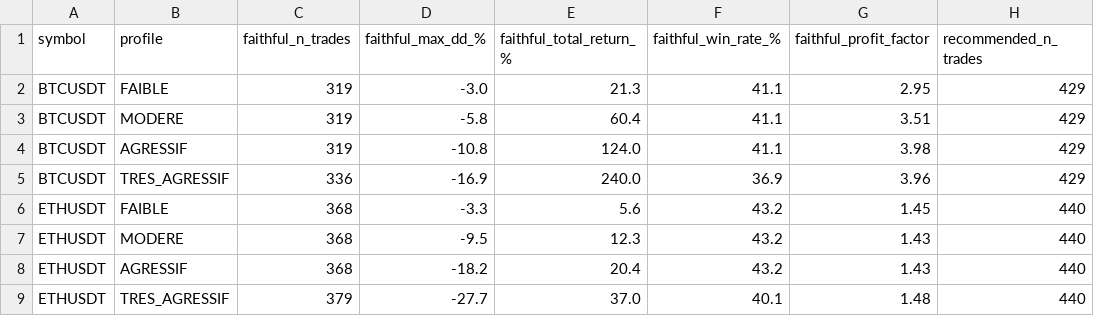
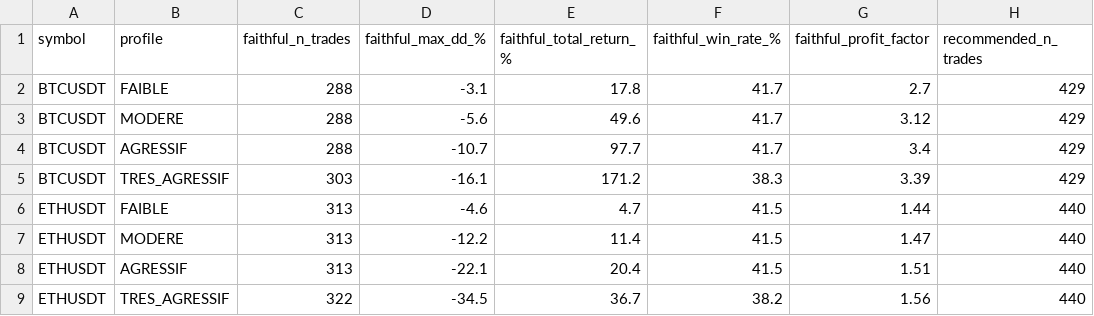
Before and after one commit to emilesbr/emile, a CSV file: code/backtest_phase2_faithful_results.csv, drawn as a sheet; only a part is shown; the diff covers the shown part only; the diff names each change by its address in the sheet, - before the commit and + after, or states it on an @@ line.

```diff
--- a/code/backtest_phase2_faithful_results.csv
+++ b/code/backtest_phase2_faithful_results.csv
-C2:C4 (faithful_n_trades): 319
+C2:C4 (faithful_n_trades): 288
-D2 (faithful_max_dd_%): -3.0
+D2 (faithful_max_dd_%): -3.1
-E2 (faithful_total_return_%): 21.3
+E2 (faithful_total_return_%): 17.8
-F2:F4 (faithful_win_rate_%): 41.1
+F2:F4 (faithful_win_rate_%): 41.7
-G2 (faithful_profit_factor): 2.95
+G2 (faithful_profit_factor): 2.7
-D3 (faithful_max_dd_%): -5.8
+D3 (faithful_max_dd_%): -5.6
-E3 (faithful_total_return_%): 60.4
+E3 (faithful_total_return_%): 49.6
-G3 (faithful_profit_factor): 3.51
+G3 (faithful_profit_factor): 3.12
-D4 (faithful_max_dd_%): -10.8
+D4 (faithful_max_dd_%): -10.7
-E4 (faithful_total_return_%): 124.0
+E4 (faithful_total_return_%): 97.7
-G4 (faithful_profit_factor): 3.98
+G4 (faithful_profit_factor): 3.4
-C5 (faithful_n_trades): 336
+C5 (faithful_n_trades): 303
-D5 (faithful_max_dd_%): -16.9
+D5 (faithful_max_dd_%): -16.1
-E5 (faithful_total_return_%): 240.0
+E5 (faithful_total_return_%): 171.2
-F5 (faithful_win_rate_%): 36.9
+F5 (faithful_win_rate_%): 38.3
-G5 (faithful_profit_factor): 3.96
+G5 (faithful_profit_factor): 3.39
-C6:C8 (faithful_n_trades): 368
+C6:C8 (faithful_n_trades): 313
-D6 (faithful_max_dd_%): -3.3
+D6 (faithful_max_dd_%): -4.6
-E6 (faithful_total_return_%): 5.6
+E6 (faithful_total_return_%): 4.7
-F6:F8 (faithful_win_rate_%): 43.2
+F6:F8 (faithful_win_rate_%): 41.5
-G6 (faithful_profit_factor): 1.45
+G6 (faithful_profit_factor): 1.44
-D7 (faithful_max_dd_%): -9.5
+D7 (faithful_max_dd_%): -12.2
-E7 (faithful_total_return_%): 12.3
+E7 (faithful_total_return_%): 11.4
-G7 (faithful_profit_factor): 1.43
+G7 (faithful_profit_factor): 1.47
-D8 (faithful_max_dd_%): -18.2
+D8 (faithful_max_dd_%): -22.1
-G8 (faithful_profit_factor): 1.43
+G8 (faithful_profit_factor): 1.51
-C9 (faithful_n_trades): 379
+C9 (faithful_n_trades): 322
-D9 (faithful_max_dd_%): -27.7
+D9 (faithful_max_dd_%): -34.5
-E9 (faithful_total_return_%): 37.0
+E9 (faithful_total_return_%): 36.7
-F9 (faithful_win_rate_%): 40.1
+F9 (faithful_win_rate_%): 38.2
-G9 (faithful_profit_factor): 1.48
+G9 (faithful_profit_factor): 1.56
```
Also changed, not shown: 34 edited cells elsewhere in this file, code/backtest_phase2_unified_results.csv, code/phase2_recommended_results.csv, 17 other files.
